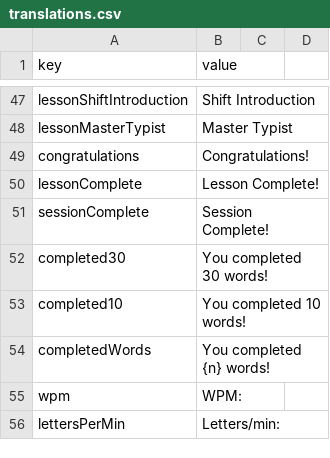
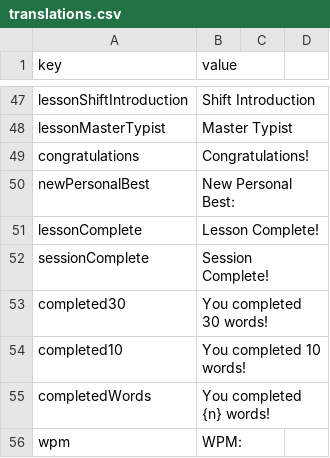
Before and after one commit to cozmic72/shaw-type, a CSV file: tools/translations.csv, drawn as a sheet; only a part is shown, gaps mark what is left out; the shorter side is filled out with more unchanged rows; the diff names each change by its address in the sheet, - before the commit and + after, or states it on an @@ line.

```diff
--- a/tools/translations.csv
+++ b/tools/translations.csv
+row 50: newPersonalBest | New Personal Best:
```
Also changed, not shown: 1 other file.
